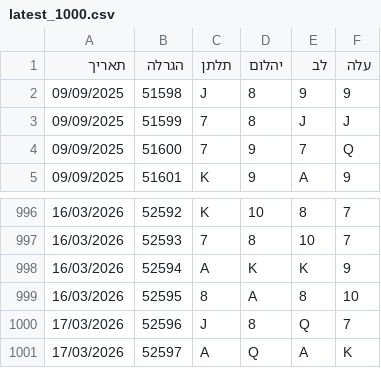
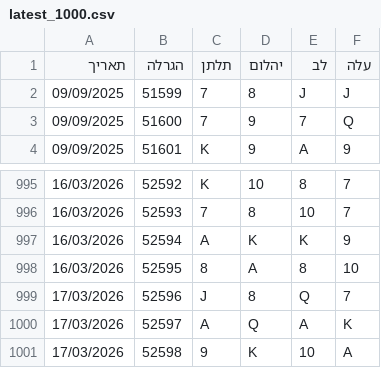
Before and after one commit to laly100/chance-feed, a CSV file: mini/latest_1000.csv, drawn as a sheet; only a part is shown, gaps mark what is left out; removed rows and columns are numbered as before the commit, all else as after; the diff names each change by its address in the sheet, - before the commit and + after, or states it on an @@ line.

```diff
--- a/mini/latest_1000.csv
+++ b/mini/latest_1000.csv
-row 2: 09/09/2025 | 51598 | J | 8 | 9 | 9
+row 1001: 17/03/2026 | 52598 | 9 | K | 10 | A
```
Also changed, not shown: chance0.csv, mini/latest_2000.csv, 2 other files.
